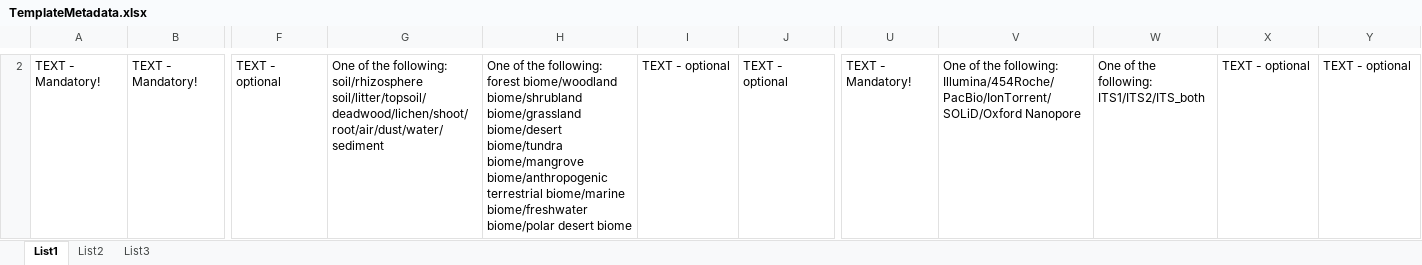
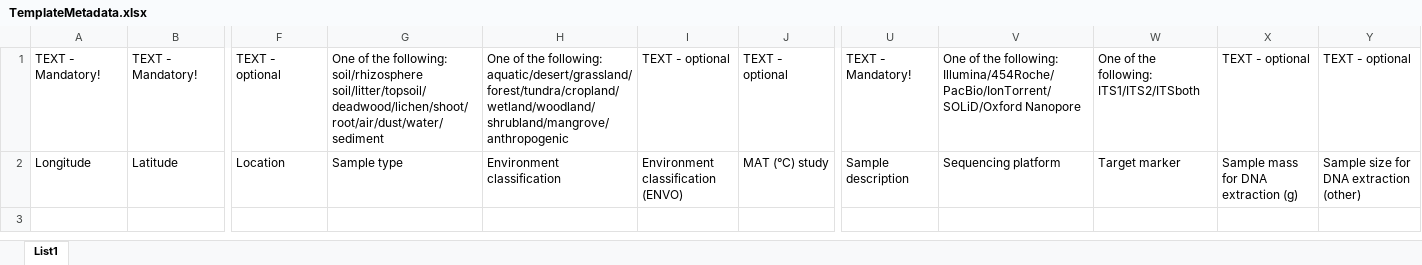
Before and after one commit to VetrovskyTomas/GlobalFungi_Shiny_src, an Excel workbook: TemplateMetadata.xlsx, sheet List1, drawn as a sheet; only a part is shown, gaps mark what is left out; values as stored, in another font and other column widths than the file's, no cell formats; addresses are those after the commit; rows hold the shown columns only; the diff covers the shown part only; the diff names each change by its address in the sheet, - before the commit and + after, or states it on an @@ line.

Commit message:
Metadata update and main menu rearangement.

```diff
--- a/TemplateMetadata.xlsx (sheet List1)
+++ b/TemplateMetadata.xlsx (sheet List1)
-sheet tab: List2
-sheet tab: List3
-H1: …the following: forest biome/woodland biome/shrubland biome/grassland biome/desert biome/tundra biome/mangrove biome/anthropogenic terrestrial biome/marine biome/freshwater biome/polar desert biome
+H1: …the following: aquatic/desert/grassland/forest/tundra/cropland/wetland/woodland/shrubland/mangrove/anthropogenic
-W1: One of the following: ITS1/ITS2/ITS_both
+W1: One of the following: ITS1/ITS2/ITSboth
+row 2: Longitude | Latitude | Location | Sample type | Environment classification | Environment classification (ENVO) | MAT (°C) study | Sample description | Sequencing platform | Target marker | Sample mass for DNA extraction (g) | Sample size for DNA extraction (other)
```
Also changed, not shown: 1 removed row elsewhere in this sheet, cell formats, 2 other files.
